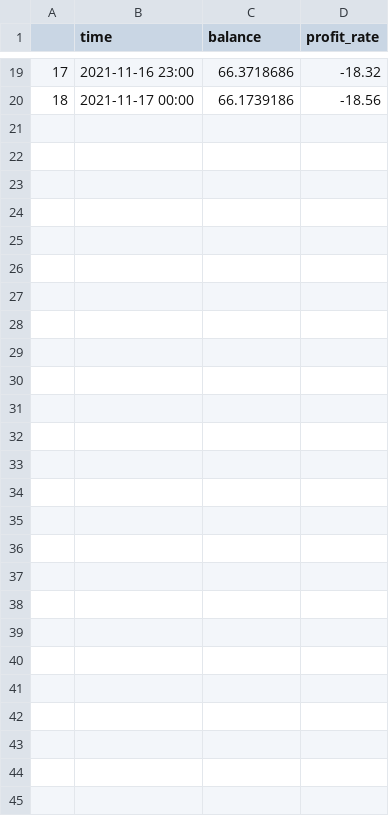
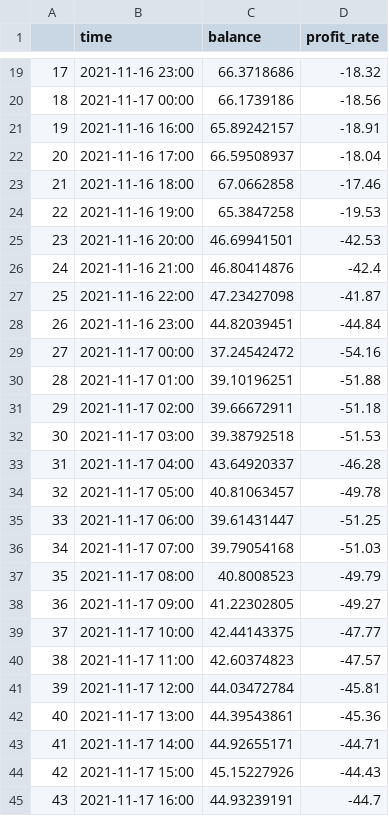
Before and after one commit to melchior2020/tm1, a CSV file: balance/balance.csv, drawn as a sheet; only a part is shown, gaps mark what is left out; the diff names each change by its address in the sheet, - before the commit and + after, or states it on an @@ line.

```diff
--- a/balance/balance.csv
+++ b/balance/balance.csv
+row 21: 19 | 2021-11-16 16:00 | 65.89242157 | -18.91
+row 22: 20 | 2021-11-16 17:00 | 66.59508937 | -18.04
+row 23: 21 | 2021-11-16 18:00 | 67.0662858 | -17.46
+row 24: 22 | 2021-11-16 19:00 | 65.3847258 | -19.53
+row 25: 23 | 2021-11-16 20:00 | 46.69941501 | -42.53
+row 26: 24 | 2021-11-16 21:00 | 46.80414876 | -42.4
+row 27: 25 | 2021-11-16 22:00 | 47.23427098 | -41.87
+row 28: 26 | 2021-11-16 23:00 | 44.82039451 | -44.84
+row 29: 27 | 2021-11-17 00:00 | 37.24542472 | -54.16
+row 30: 28 | 2021-11-17 01:00 | 39.10196251 | -51.88
+row 31: 29 | 2021-11-17 02:00 | 39.66672911 | -51.18
+row 32: 30 | 2021-11-17 03:00 | 39.38792518 | -51.53
+row 33: 31 | 2021-11-17 04:00 | 43.64920337 | -46.28
+row 34: 32 | 2021-11-17 05:00 | 40.81063457 | -49.78
+row 35: 33 | 2021-11-17 06:00 | 39.61431447 | -51.25
+row 36: 34 | 2021-11-17 07:00 | 39.79054168 | -51.03
+row 37: 35 | 2021-11-17 08:00 | 40.8008523 | -49.79
+row 38: 36 | 2021-11-17 09:00 | 41.22302805 | -49.27
+row 39: 37 | 2021-11-17 10:00 | 42.44143375 | -47.77
+row 40: 38 | 2021-11-17 11:00 | 42.60374823 | -47.57
+row 41: 39 | 2021-11-17 12:00 | 44.03472784 | -45.81
+row 42: 40 | 2021-11-17 13:00 | 44.39543861 | -45.36
+row 43: 41 | 2021-11-17 14:00 | 44.92655171 | -44.71
+row 44: 42 | 2021-11-17 15:00 | 45.15227926 | -44.43
+row 45: 43 | 2021-11-17 16:00 | 44.93239191 | -44.7
```
Also changed, not shown: 1 other file.
